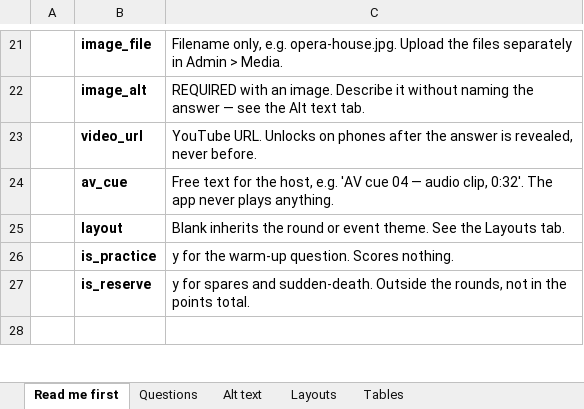
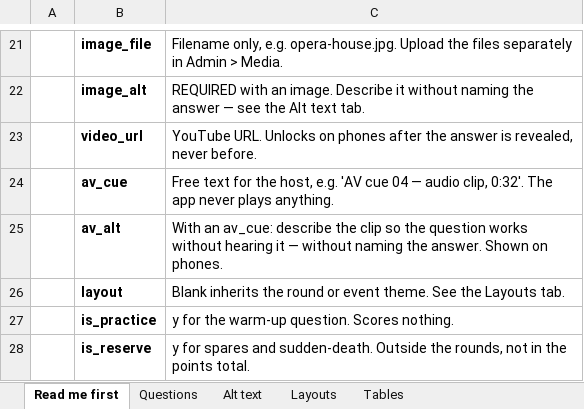
Before and after one commit to Newhouse-productions/Web-Trivia, an Excel workbook: templates/trivia-import-template.xlsx, sheet Read me first, drawn as a sheet; only a part is shown, gaps mark what is left out; the shorter side is filled out with more unchanged rows; values as stored, in another font and other column widths than the file's, no borders; the diff names each change by its address in the sheet, - before the commit and + after, or states it on an @@ line.

```diff
--- a/templates/trivia-import-template.xlsx (sheet Read me first)
+++ b/templates/trivia-import-template.xlsx (sheet Read me first)
+row 25:  | av_alt | With an av_cue: describe the clip so the question works without hearing it — without naming the answer. Shown on phones.
```
Also changed, not shown: sheet Questions, 17 other files.
